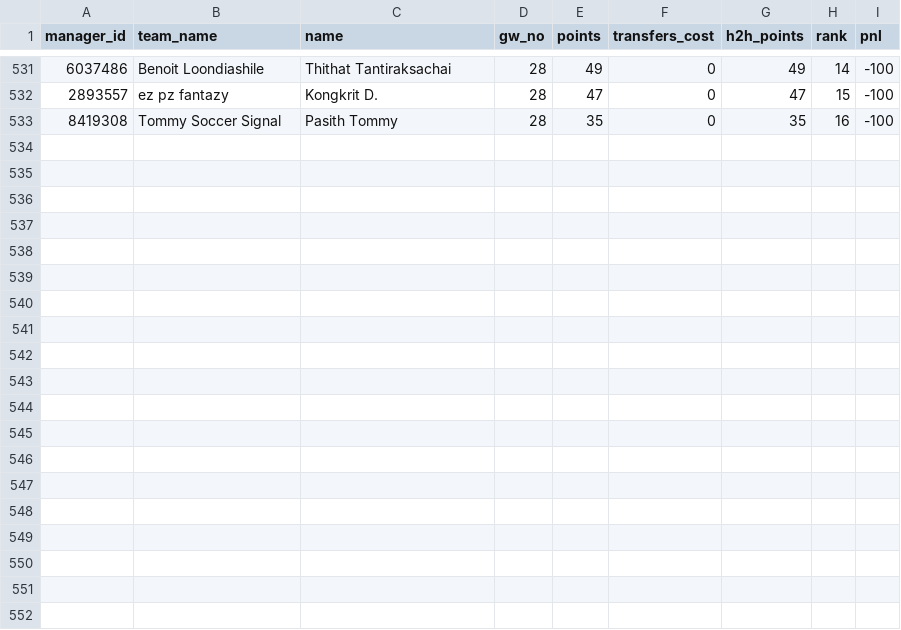
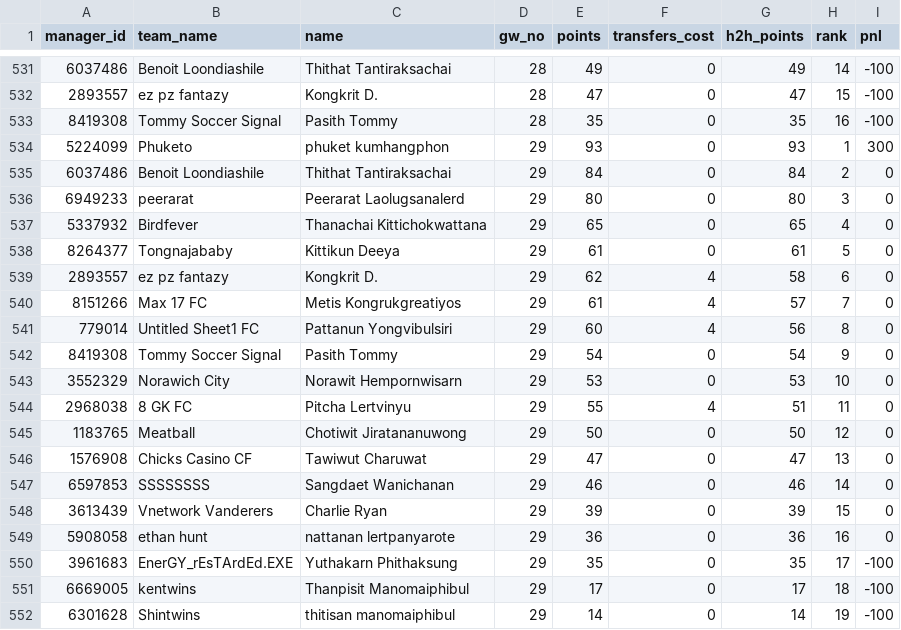
Before and after one commit to tawiwut-cha/fpl-analytics, a CSV file: data/2024-2025/fact_gw_ifc.csv, drawn as a sheet; only a part is shown, gaps mark what is left out.

```diff
--- a/data/2024-2025/fact_gw_ifc.csv
+++ b/data/2024-2025/fact_gw_ifc.csv
@@ -533 +533,20 @@ manager_id,team_name,name,gw_no,points,transfers_cost,h2h_points,rank,pnl
 8419308,Tommy Soccer Signal,Pasith Tommy,28,35,0,35,16,-100
+5224099,Phuketo,phuket kumhangphon,29,93,0,93,1,300
+6037486,Benoit Loondiashile,Thithat Tantiraksachai,29,84,0,84,2,0
+6949233,peerarat,Peerarat Laolugsanalerd,29,80,0,80,3,0
+5337932,Birdfever,Thanachai Kittichokwattana,29,65,0,65,4,0
+8264377,Tongnajababy,Kittikun Deeya,29,61,0,61,5,0
+2893557,ez pz fantazy,Kongkrit D.,29,62,4,58,6,0
+8151266,Max 17 FC,Metis Kongrukgreatiyos,29,61,4,57,7,0
+779014,Untitled Sheet1 FC,Pattanun Yongvibulsiri,29,60,4,56,8,0
+8419308,Tommy Soccer Signal,Pasith Tommy,29,54,0,54,9,0
+3552329,Norawich City,Norawit Hempornwisarn,29,53,0,53,10,0
+2968038,8 GK FC,Pitcha Lertvinyu,29,55,4,51,11,0
+1183765,Meatball,Chotiwit Jiratananuwong,29,50,0,50,12,0
+1576908,Chicks Casino CF,Tawiwut Charuwat,29,47,0,47,13,0
+6597853,SSSSSSSS,Sangdaet Wanichanan,29,46,0,46,14,0
+3613439,Vnetwork Vanderers,Charlie Ryan,29,39,0,39,15,0
+5908058,ethan hunt,nattanan lertpanyarote,29,36,0,36,16,0
+3961683,EnerGY_rEsTArdEd.EXE,Yuthakarn Phithaksung,29,35,0,35,17,-100
+6669005,kentwins,Thanpisit Manomaiphibul,29,17,0,17,18,-100
+6301628,Shintwins,thitisan manomaiphibul,29,14,0,14,19,-100
```
Also changed, not shown: data/2024-2025/fact_gw_rbsc.csv, data/2024-2025/fact_gw_rpk.csv.
